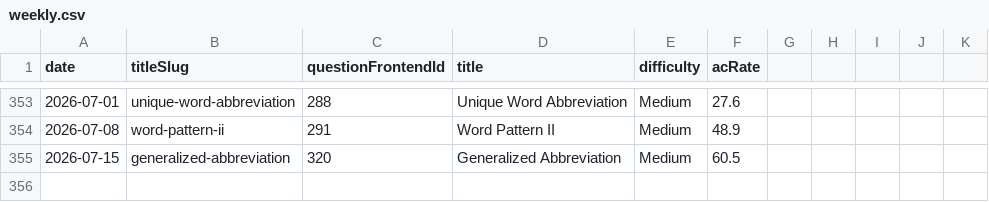
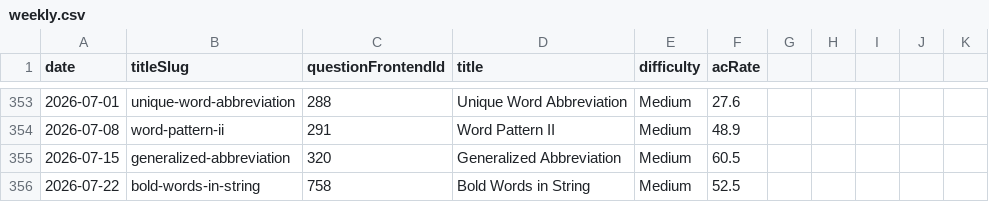
Before and after one commit to joric/leetcode, a CSV file: weekly.csv, drawn as a sheet; only a part is shown, gaps mark what is left out.

```diff
--- a/weekly.csv
+++ b/weekly.csv
@@ -355 +355,2 @@ date,titleSlug,questionFrontendId,title,difficulty,acRate
 2026-07-15,generalized-abbreviation,320,Generalized Abbreviation,Medium,60.5
+2026-07-22,bold-words-in-string,758,Bold Words in String,Medium,52.5
```
Also changed, not shown: daily.csv.
